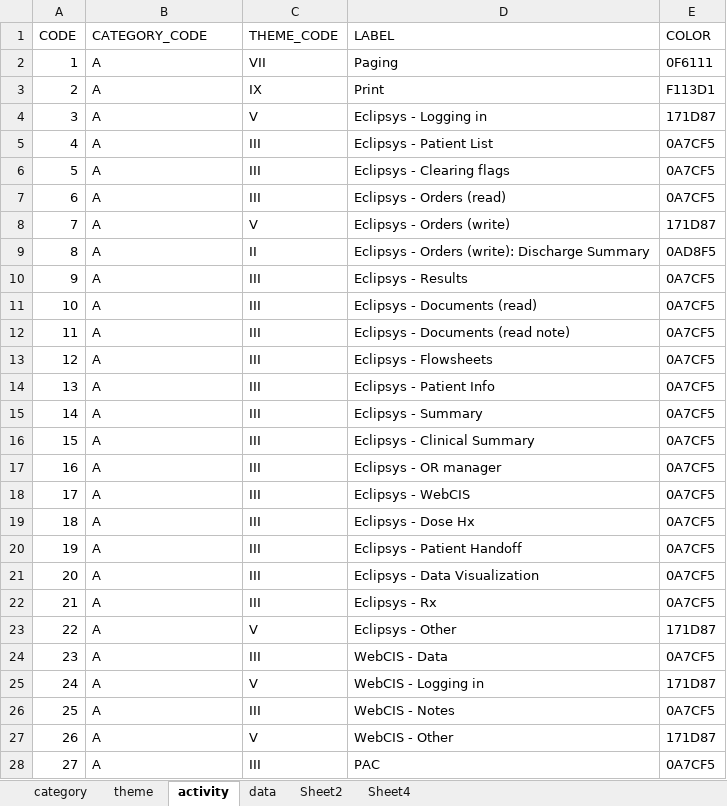
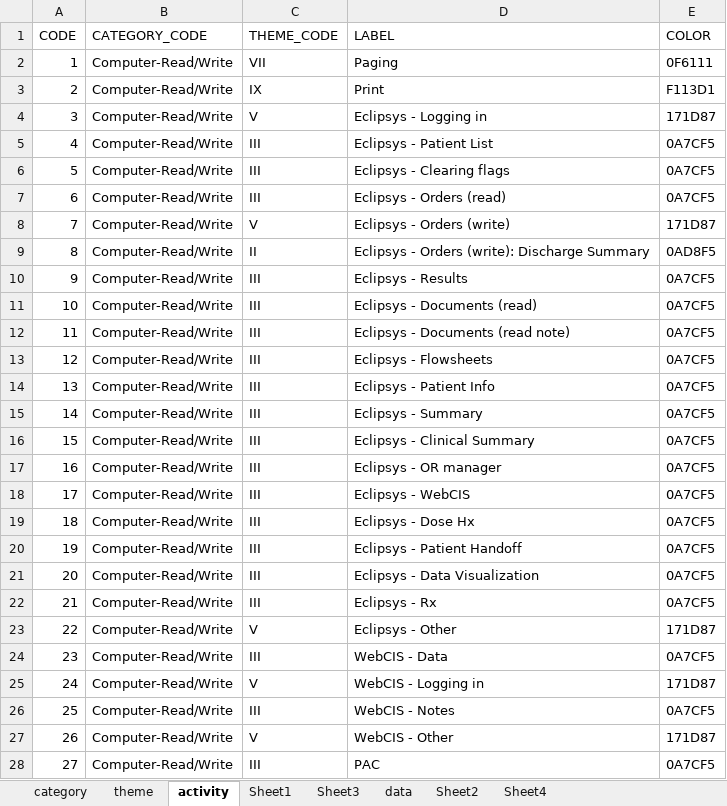
Before and after one commit to kmamykin/lena-documentation-study, an Excel workbook: data/Activity Tracking_db_4.xlsx, sheet activity, drawn as a sheet; only a part is shown; values as stored, in another font and other column widths than the file's, no borders; the diff covers the shown part only; the diff names each change by its address in the sheet, - before the commit and + after, or states it on an @@ line.

```diff
--- a/data/Activity Tracking_db_4.xlsx (sheet activity)
+++ b/data/Activity Tracking_db_4.xlsx (sheet activity)
+sheet tab: Sheet1
+sheet tab: Sheet3
-B2:B28 (CATEGORY_CODE): A
+B2:B28 (CATEGORY_CODE): Computer-Read/Write
```
Also changed, not shown: 83 edited cells elsewhere in this sheet, sheet data, charts or pictures, 2 other files.
